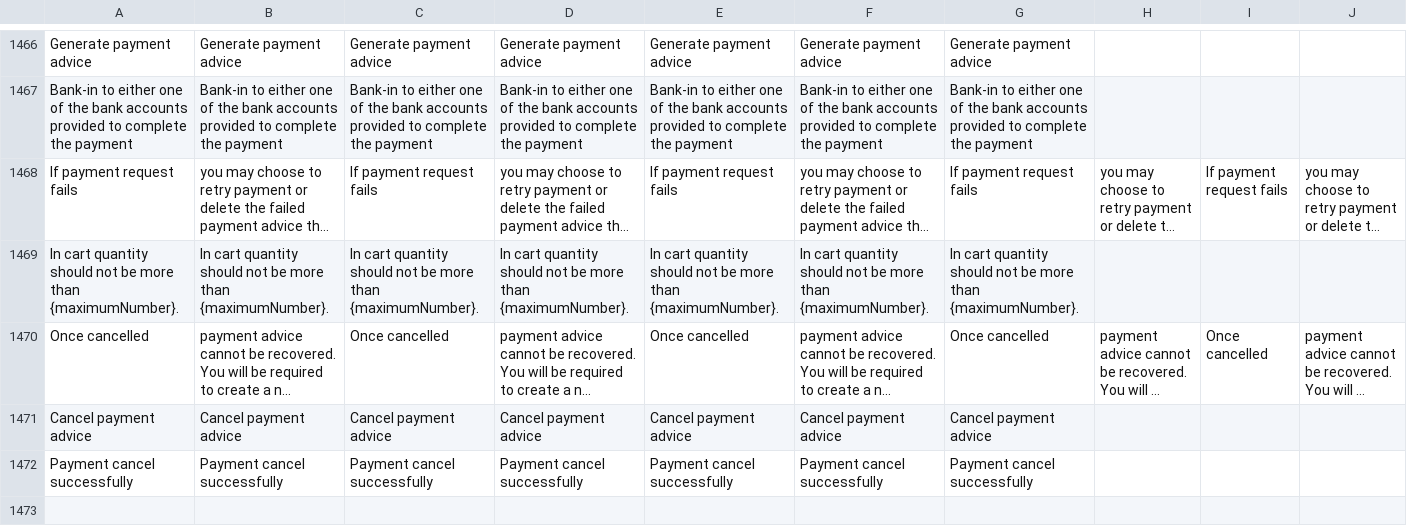
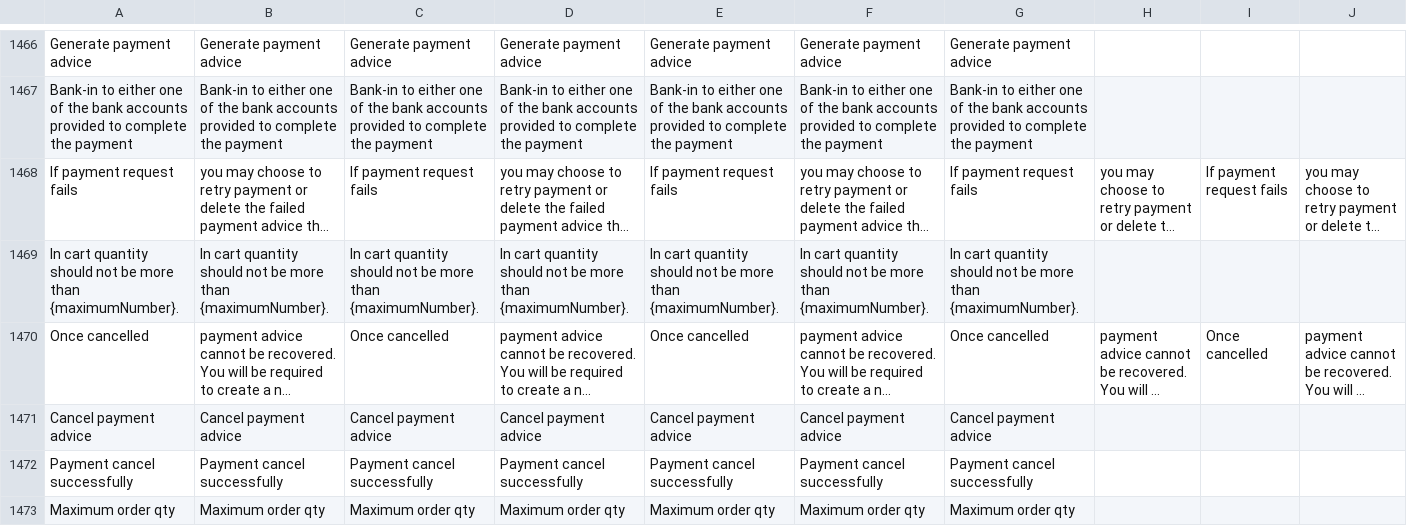
Before and after one commit to ramprasadbhagat/EZRX-, a CSV file: assets/langs/langs.csv, drawn as a sheet; only a part is shown, gaps mark what is left out; long unchanged cells end in …; rows hold the shown columns only; the diff names each change by its address in the sheet, - before the commit and + after, or states it on an @@ line.

Commit message:
Merged PR 85260: Feat/EZRX-13294 : Implement Maximum Quantity check before adding to the cart
### Jira ticket url
- https://zuelligpharma.atlassian.net/browse/EZRX-13294

### Root cause
- Logic Not added

### Solution
- Logic added

### Test account
- environment: UAT
- username: rootadmin/Pa55word@12345
- salesOrg: 1900
- customer: 100164
- shipto: 100164
- material/setup: PEZTMFT5

### Output screenshot
- ![Simulator Screenshot - iPhone 14 Pro Max - 2023-11-13 at 08.35.13.png](https://dev.azure.com/zuelligpharmadevops/3368559d-402f-4ca8-a029-737bca870679/_apis/git/repositories/d10de74c-8ac2-4e8e-af4b-a023b6c9dee2/pullRequests/85260/attachments/Simulator%20Screenshot%20-%20iPhone%2014%20Pro%20Max%20-%202023-11-13%20at%2008.35.13.png =x600)
![Simulator Screenshot - iPhone 14 Pro Max - 2023-11-13 at 08.35.19.png](https://dev.azure.com/zuelligpharmadevops/3368559d-402f-4ca8-a029-737bca870679/_apis/git/repositories/d10de74c-8ac2-4e8e-af4b-a023b6c9dee2/pullRequests/85260/attachments/Simulator%20Screenshot%20-%20iPhone%2014%20Pro%20Max%20-%202023-11-13%20at%2008.35.19.png =x600)

**Description** - Maximum order quantity logic added

```diff
--- a/assets/langs/langs.csv
+++ b/assets/langs/langs.csv
+row 1473: Maximum order qty | Maximum order qty | Maximum order qty | Maximum order qty | Maximum order qty | Maximum order qty | Maximum order qty
```
Also changed, not shown: 9 other files.
